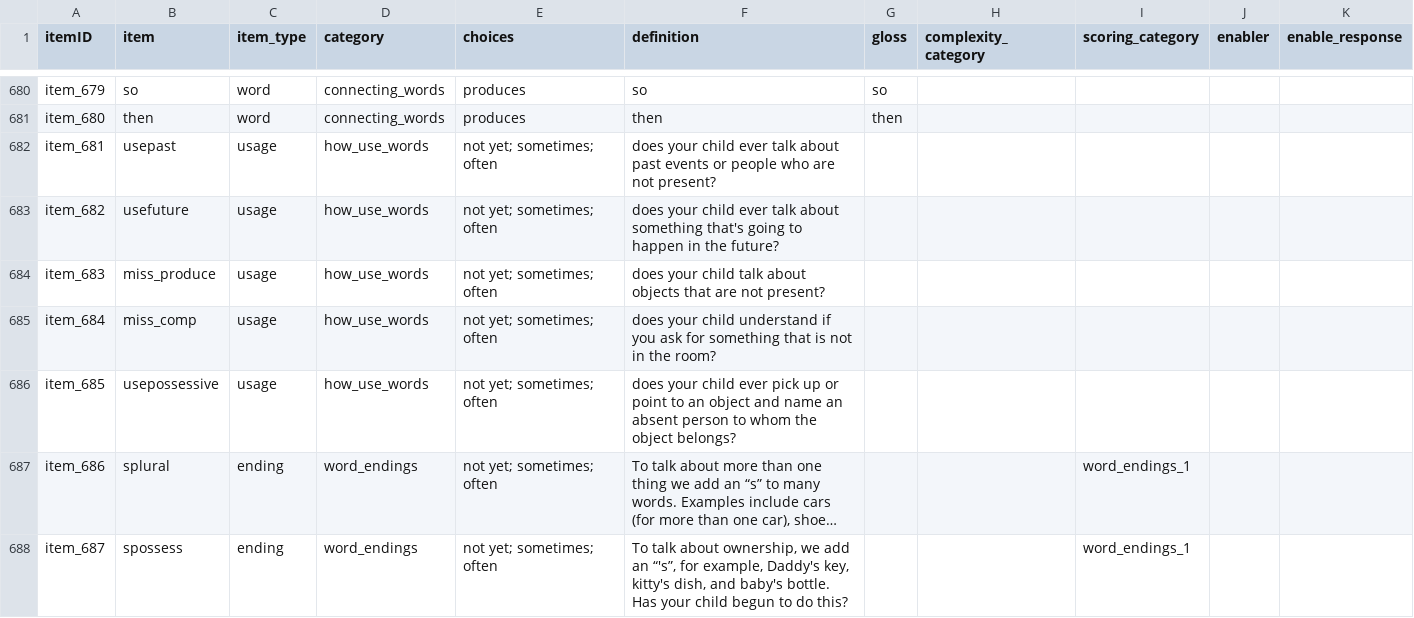
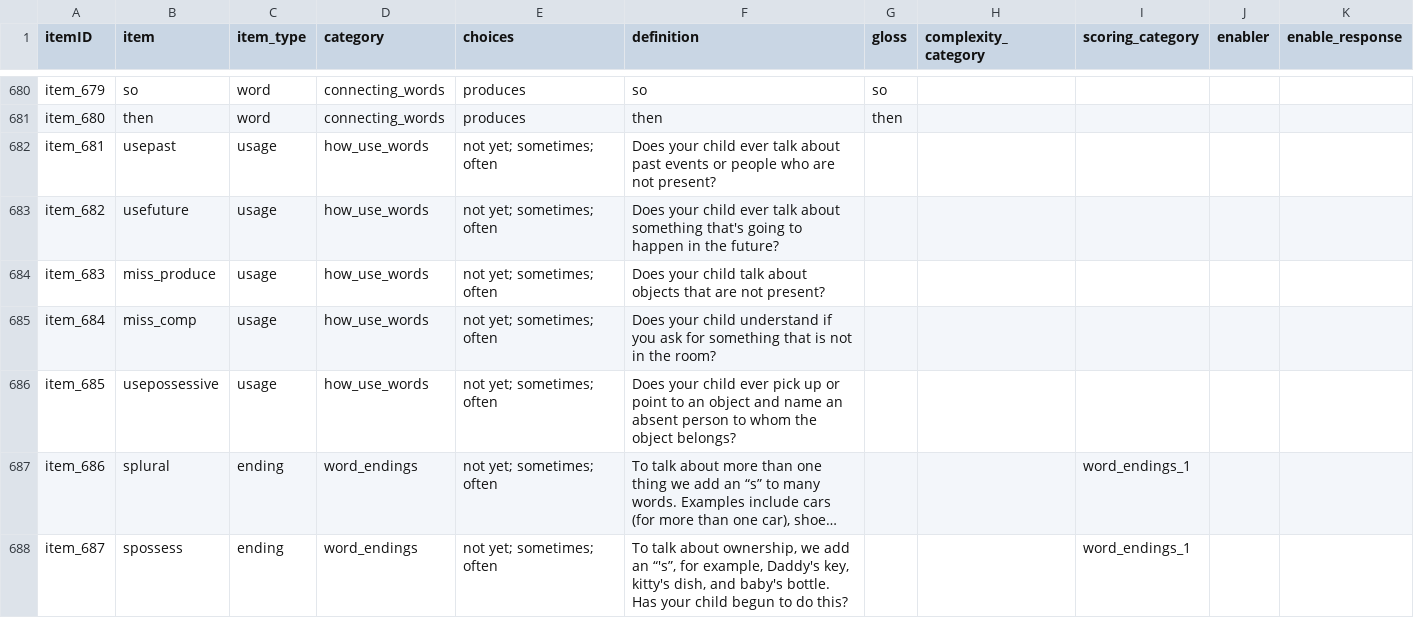
Before and after one commit to langcog/web-cdi, a CSV file: webcdi/cdi_form_csv/cdi_forms/[Canadian_English_WS].csv, drawn as a sheet; only a part is shown, gaps mark what is left out; long unchanged cells end in …; the diff names each change by its address in the sheet, - before the commit and + after, or states it on an @@ line.

```diff
--- a/webcdi/cdi_form_csv/cdi_forms/[Canadian_English_WS].csv
+++ b/webcdi/cdi_form_csv/cdi_forms/[Canadian_English_WS].csv
-F682 (definition): does your child…
+F682 (definition): Does your child…
-F683 (definition): does your child…
+F683 (definition): Does your child…
-F684 (definition): does your child…
+F684 (definition): Does your child…
-F685 (definition): does your child…
+F685 (definition): Does your child…
-F686 (definition): does your child…
+F686 (definition): Does your child…
```
Also changed, not shown: webcdi/cdi_form_csv/cdi_forms/[English_WS].csv, 5 other files.
